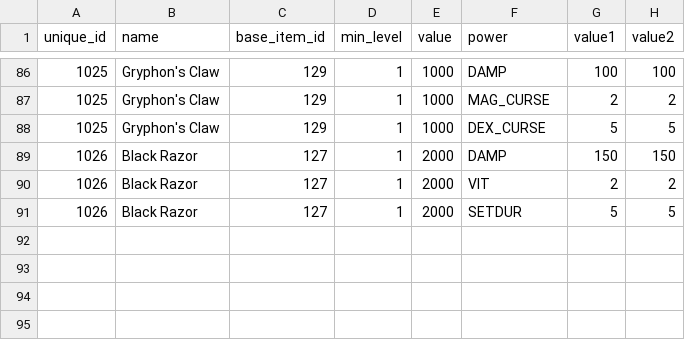
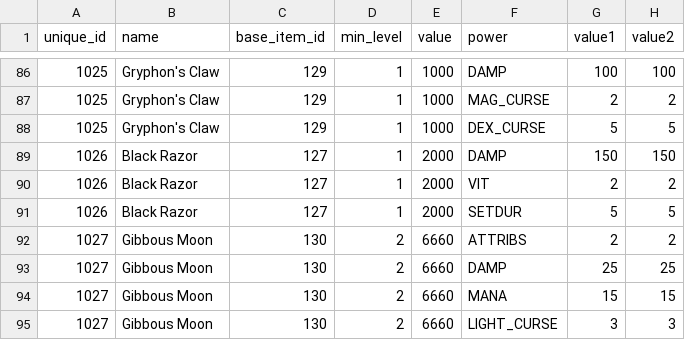
Before and after one commit to efedo/Godevilution, a TSV file: server/content/hellfire/unique_items.tsv, drawn as a sheet; only a part is shown, gaps mark what is left out.

Commit message:
feat(content): externalize Hellfire Gibbous Moon

```diff
--- a/server/content/hellfire/unique_items.tsv
+++ b/server/content/hellfire/unique_items.tsv
@@ -91 +91,5 @@ unique_id	name	base_item_id	min_level	value	power	value1	value2
 1026	Black Razor	127	1	2000	SETDUR	5	5
+1027	Gibbous Moon	130	2	6660	ATTRIBS	2	2
+1027	Gibbous Moon	130	2	6660	DAMP	25	25
+1027	Gibbous Moon	130	2	6660	MANA	15	15
+1027	Gibbous Moon	130	2	6660	LIGHT_CURSE	3	3
```
Also changed, not shown: server/content/hellfire/items.tsv, 11 other files.
